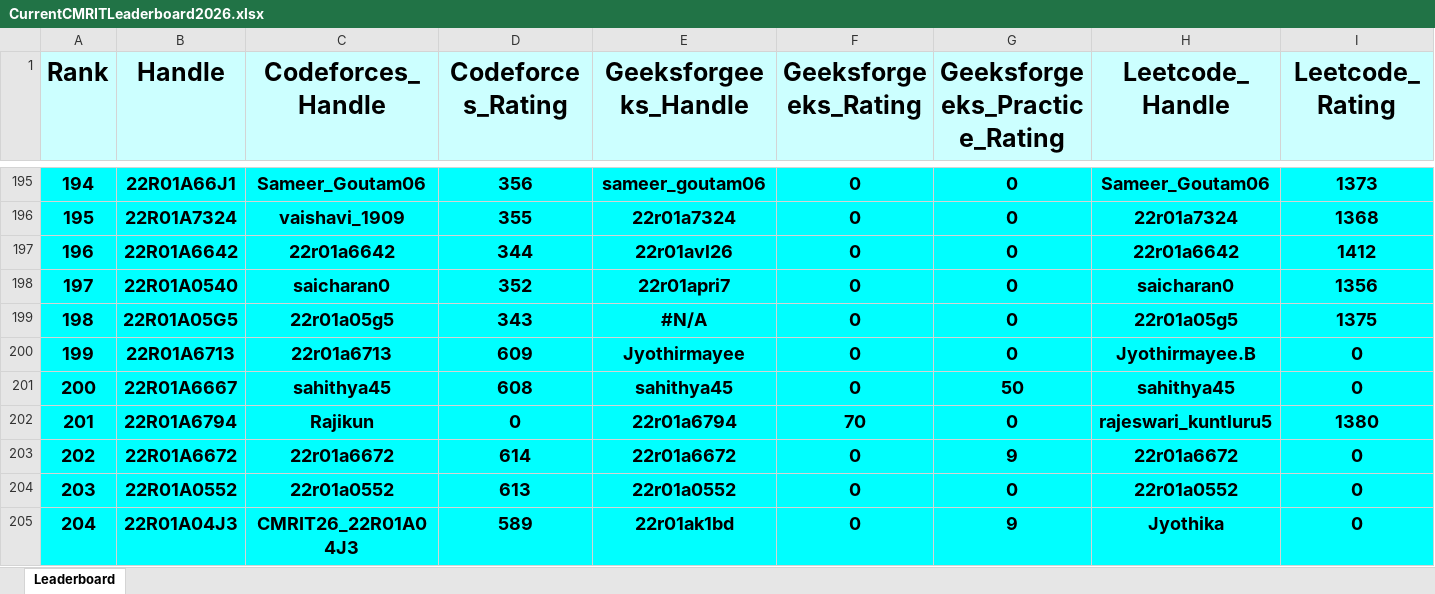
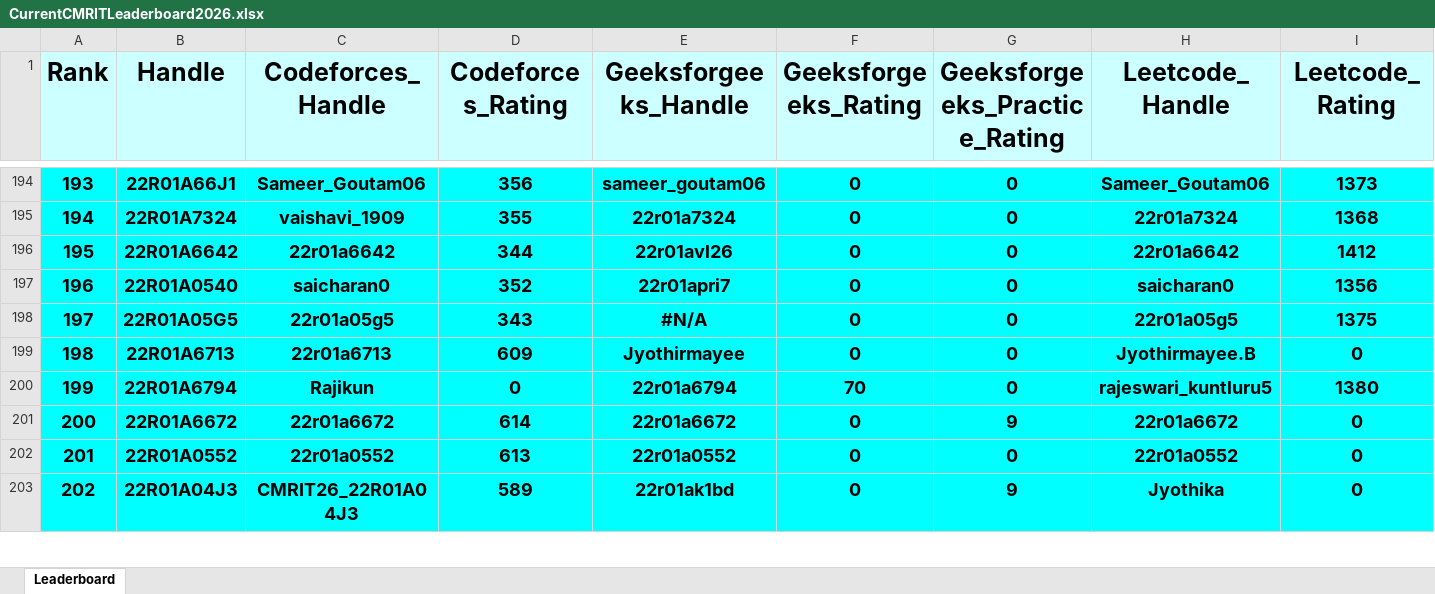
Before and after one commit to dog-broad/CMRIT2026Leaderboard, an Excel workbook: Leaderboards/CurrentCMRITLeaderboard2026.xlsx, sheet Leaderboard, drawn as a sheet; only a part is shown, gaps mark what is left out; values as stored, in another font and other column widths than the file's, no borders; removed rows and columns are numbered as before the commit, all else as after; rows hold the shown columns only; the diff covers the shown part only; the diff names each change by its address in the sheet, - before the commit and + after, or states it on an @@ line.

```diff
--- a/Leaderboards/CurrentCMRITLeaderboard2026.xlsx (sheet Leaderboard)
+++ b/Leaderboards/CurrentCMRITLeaderboard2026.xlsx (sheet Leaderboard)
@@ column A (Rank) renumbered between rows 13 and 1095 @@
-row 201: 200 | 22R01A6667 | sahithya45 | 608 | sahithya45 | 0 | 50 | sahithya45 | 0
```
Also changed, not shown: 22 added rows, 21 removed rows and 20 edited cells elsewhere in this sheet.
